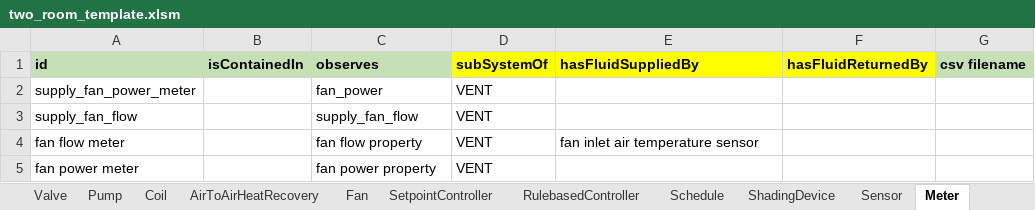
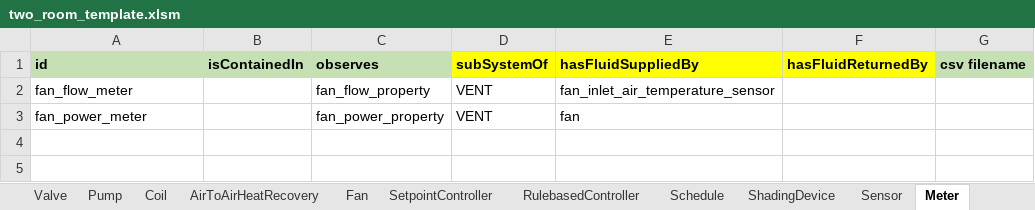
Before and after one commit to SebsCubs/t4b-gym, an Excel workbook: boptest_model/two_room_template.xlsm, sheet Meter, drawn as a sheet; values as stored, in another font and other column widths than the file's, no borders; removed rows and columns are numbered as before the commit, all else as after; the diff names each change by its address in the sheet, - before the commit and + after, or states it on an @@ line.

```diff
--- a/boptest_model/two_room_template.xlsm (sheet Meter)
+++ b/boptest_model/two_room_template.xlsm (sheet Meter)
-row 2: supply_fan_power_meter |  | fan_power | VENT
-row 3: supply_fan_flow |  | supply_fan_flow | VENT
-A2 (id): fan flow meter
+A2 (id): fan_flow_meter
-C2 (observes): fan flow property
+C2 (observes): fan_flow_property
-E2 (hasFluidSuppliedBy): fan inlet air temperature sensor
+E2 (hasFluidSuppliedBy): fan_inlet_air_temperature_sensor
-A3 (id): fan power meter
+A3 (id): fan_power_meter
-C3 (observes): fan power property
+C3 (observes): fan_power_property
-E3 (hasFluidSuppliedBy): (empty)
+E3 (hasFluidSuppliedBy): fan
```
Also changed, not shown: sheet RulebasedController, sheet SetpointController, sheet named_ranges, sheet Property, sheet Sensor, sheet Valve, 7 more sheets, formulas that keep their value, 9 other files.
